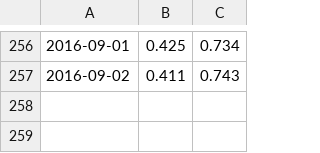
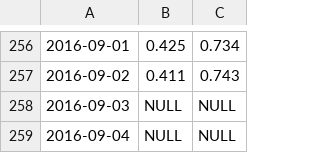
Before and after one commit to GABONIA/SQLServer, a CSV file: ryc.csv, drawn as a sheet; only a part is shown, gaps mark what is left out; the diff names each change by its address in the sheet, - before the commit and + after, or states it on an @@ line.

Commit message:
Update ryc.csv

```diff
--- a/ryc.csv
+++ b/ryc.csv
+row 258: 2016-09-03 | NULL | NULL
+row 259: 2016-09-04 | NULL | NULL
```
